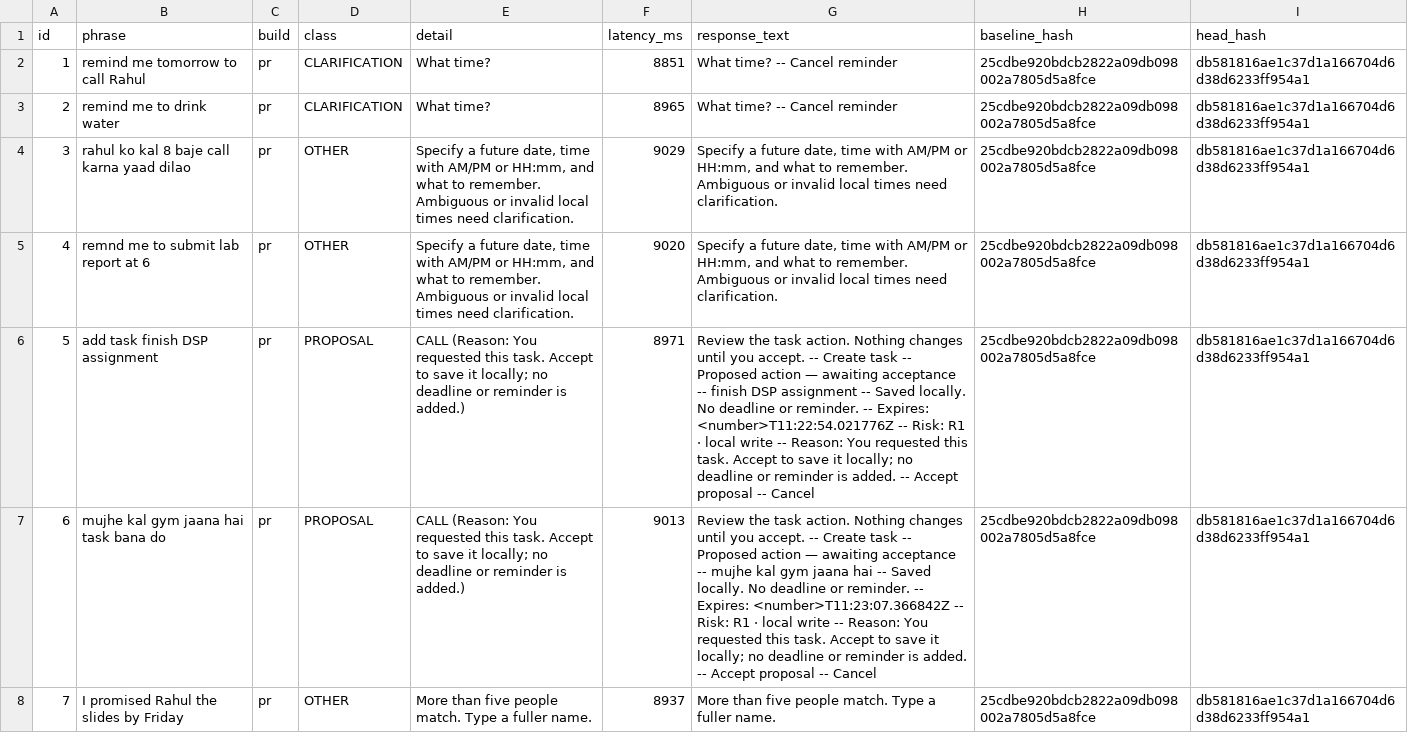
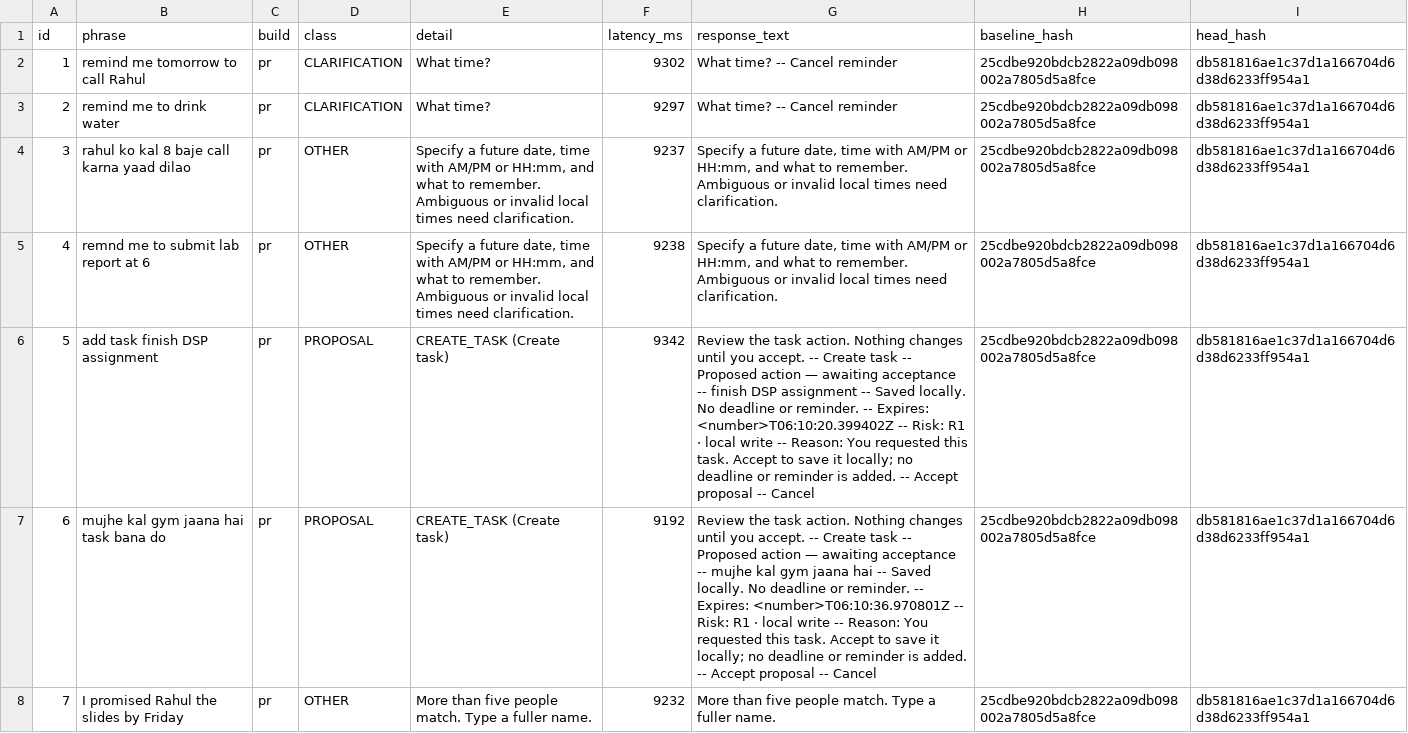
Before and after one commit to raghavkp2006-ux/metis-android-agent, a CSV file: ml/reports/device_run_pr.csv, drawn as a sheet; only a part is shown; the diff covers the shown part only; the diff names each change by its address in the sheet, - before the commit and + after, or states it on an @@ line.

```diff
--- a/ml/reports/device_run_pr.csv
+++ b/ml/reports/device_run_pr.csv
-F2 (latency_ms): 8851
+F2 (latency_ms): 9302
-F3 (latency_ms): 8965
+F3 (latency_ms): 9297
-F4 (latency_ms): 9029
+F4 (latency_ms): 9237
-F5 (latency_ms): 9020
+F5 (latency_ms): 9238
-E6:E7 (detail): CALL (Reason: You requested this task. Accept to save it locally; no deadline or reminder is added.)
+E6:E7 (detail): CREATE_TASK (Create task)
-F6 (latency_ms): 8971
+F6 (latency_ms): 9342
-G6 (response_text): …-- Expires: <number>T11:22:54.021776Z -- Risk:…
+G6 (response_text): …-- Expires: <number>T06:10:20.399402Z -- Risk:…
-F7 (latency_ms): 9013
+F7 (latency_ms): 9192
-G7 (response_text): …-- Expires: <number>T11:23:07.366842Z -- Risk:…
+G7 (response_text): …-- Expires: <number>T06:10:36.970801Z -- Risk:…
-F8 (latency_ms): 8937
+F8 (latency_ms): 9232
```
Also changed, not shown: 2 added rows and 108 edited cells elsewhere in this file, ml/reports/device_run_clarification_main.csv, ml/reports/device_run_clarification_pr.csv, 4 other files.
